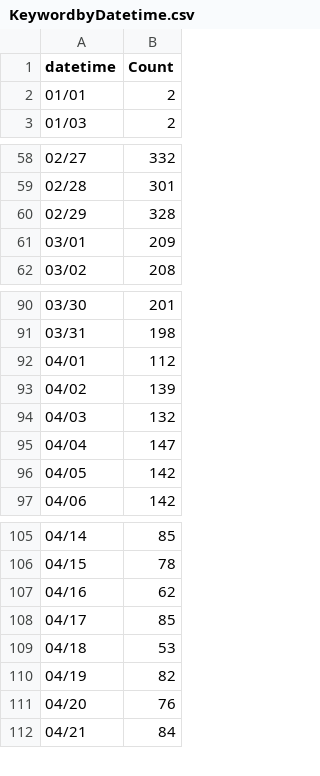
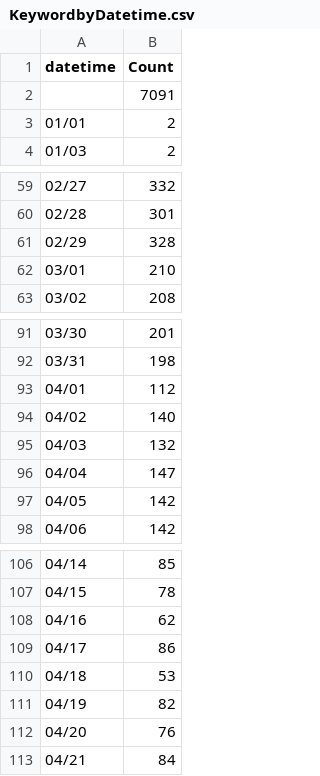
Before and after one commit to Ken0327/DataInnovation, a CSV file: KeywordbyDatetime.csv, drawn as a sheet; only a part is shown, gaps mark what is left out.

Commit message:
update eland data

```diff
--- a/KeywordbyDatetime.csv
+++ b/KeywordbyDatetime.csv
@@ -1,2 +1,3 @@
 datetime,Count
+,7091
 01/01,2
@@ -60,3 +61,3 @@ datetime,Count
 02/29,328
-03/01,209
+03/01,210
 03/02,208
@@ -92,3 +93,3 @@ datetime,Count
 04/01,112
-04/02,139
+04/02,140
 04/03,132
@@ -107,3 +108,3 @@ datetime,Count
 04/16,62
-04/17,85
+04/17,86
 04/18,53
```
Also changed, not shown: 4 other files.
